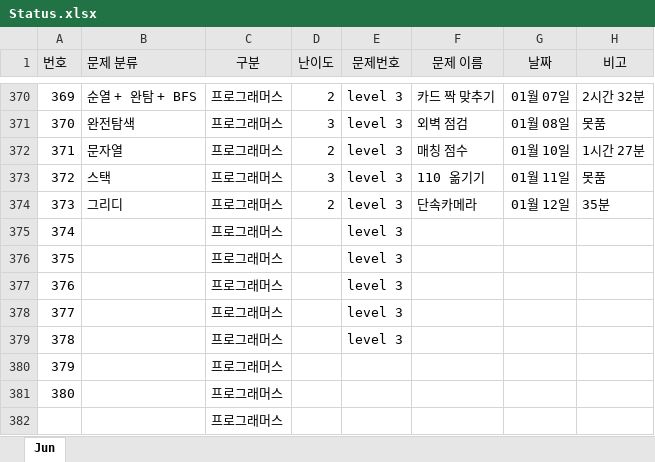
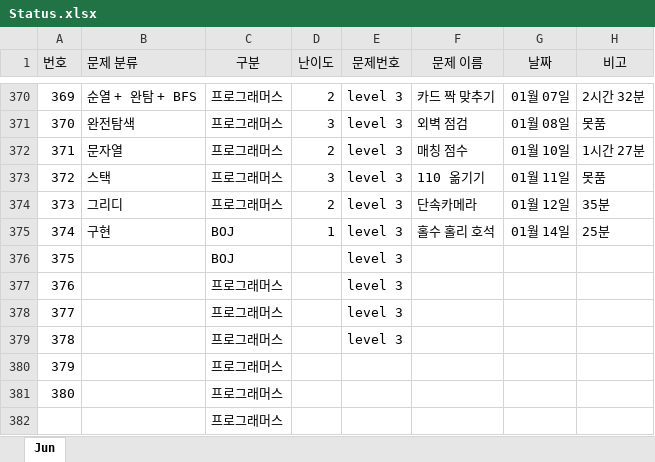
Before and after one commit to JunHeon-Ch/GC_Algorithm_Study, an Excel workbook: junheon/Status.xlsx, sheet Jun, drawn as a sheet; only a part is shown, gaps mark what is left out; values as stored, in another font and other column widths than the file's, no borders; the diff names each change by its address in the sheet, - before the commit and + after, or states it on an @@ line.

Commit message:
status

```diff
--- a/junheon/Status.xlsx (sheet Jun)
+++ b/junheon/Status.xlsx (sheet Jun)
-B375 (문제 분류): (empty)
+B375 (문제 분류): 구현
-C375:C376 (구분): 프로그래머스
+C375:C376 (구분): BOJ
-D375 (난이도): (empty)
+D375 (난이도): 1
-F375 (문제 이름): (empty)
+F375 (문제 이름): 홀수 홀리 호석
-G375 (날짜): (empty)
+G375 (날짜): 01월 14일
-H375 (비고): (empty)
+H375 (비고): 25분
```
